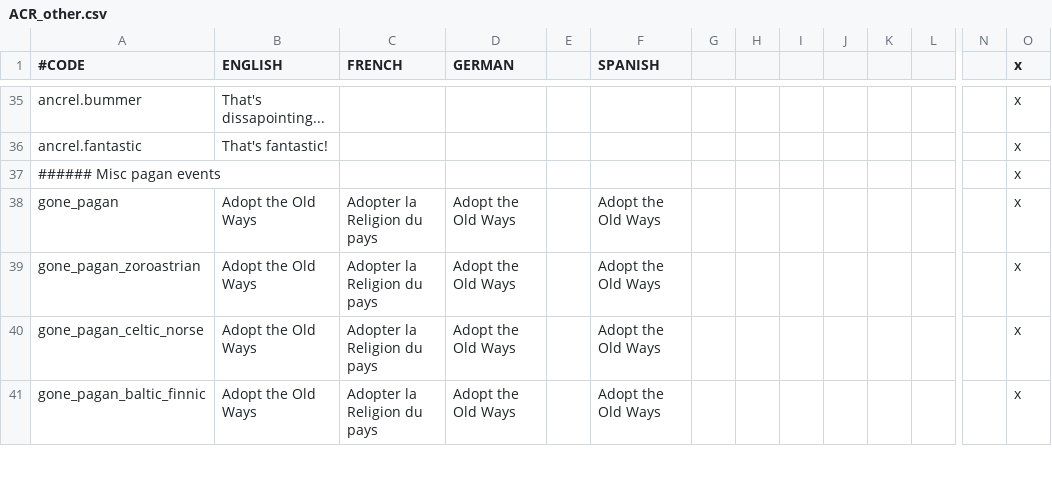
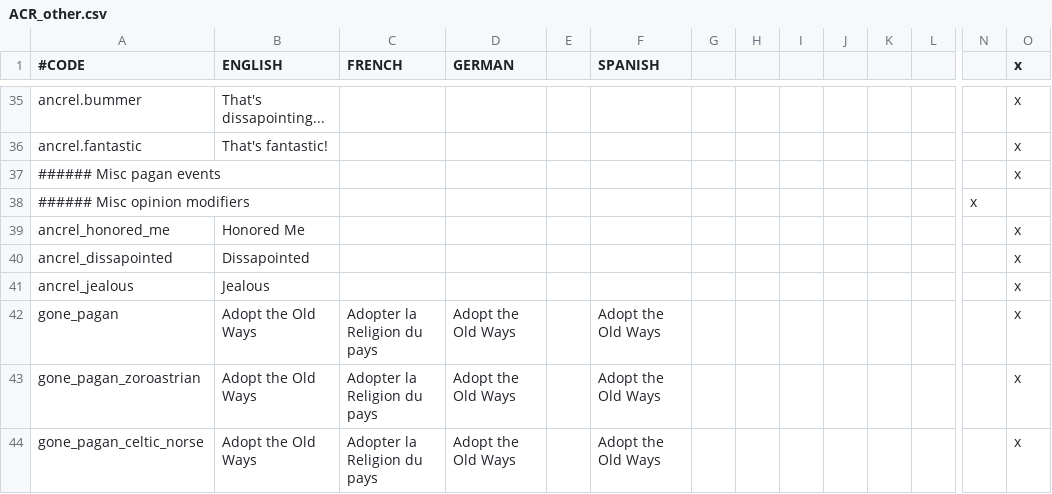
Before and after one commit to Superpat/ancientreligions, a CSV file: AncientReligions/localisation/ACR_other.csv, drawn as a sheet; only a part is shown, gaps mark what is left out; the shorter side is filled out with more unchanged rows; rows hold the shown columns only; the diff names each change by its address in the sheet, - before the commit and + after, or states it on an @@ line.

```diff
--- a/AncientReligions/localisation/ACR_other.csv
+++ b/AncientReligions/localisation/ACR_other.csv
+row 38: ###### Misc opinion modifiers |  |  |  |  |  |  |  |  |  |  |  | x
+row 39: ancrel_honored_me | Honored Me |  |  |  |  |  |  |  |  |  |  |  | x
+row 40: ancrel_dissapointed | Dissapointed |  |  |  |  |  |  |  |  |  |  |  | x
+row 41: ancrel_jealous | Jealous |  |  |  |  |  |  |  |  |  |  |  | x
```
Also changed, not shown: AncientReligions/localisation/ACR_promethean.csv, AncientReligions/localisation/ACR_promethean_events.csv, 18 other files.
